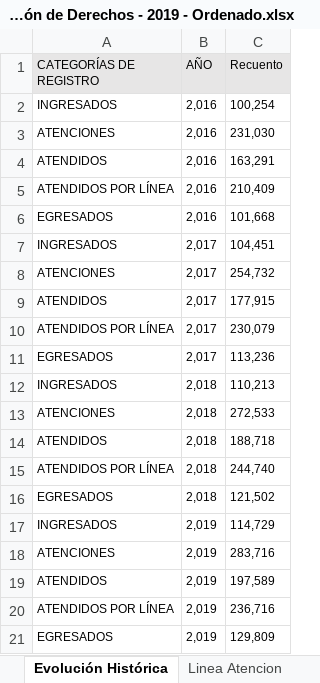
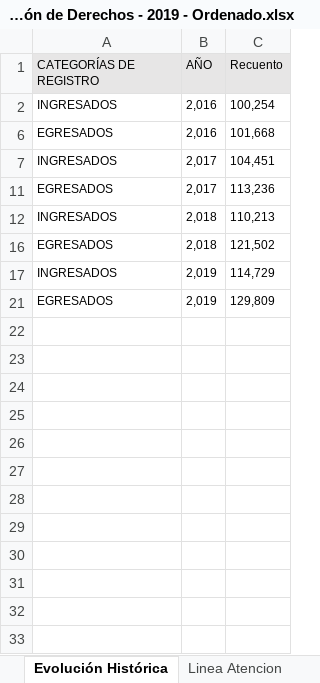
Before and after one commit to Sud-Austral/DATA-SENAME, an Excel workbook: ESTADISTICAS/Proteccion y Restitución de Derechos - 2019 - Ordenado.xlsx, sheet Evolución Histórica, drawn as a sheet; values as stored, in another font and other column widths than the file's, no borders; the diff names each change by its address in the sheet, - before the commit and + after, or states it on an @@ line.

```diff
--- a/ESTADISTICAS/Proteccion y Restitución de Derechos - 2019 - Ordenado.xlsx (sheet Evolución Histórica)
+++ b/ESTADISTICAS/Proteccion y Restitución de Derechos - 2019 - Ordenado.xlsx (sheet Evolución Histórica)
@@ row 3 hidden: ATENCIONES | 2,016 | 231,030 @@
@@ row 4 hidden: ATENDIDOS | 2,016 | 163,291 @@
@@ row 5 hidden: ATENDIDOS POR LÍNEA | 2,016 | 210,409 @@
@@ row 8 hidden: ATENCIONES | 2,017 | 254,732 @@
@@ row 9 hidden: ATENDIDOS | 2,017 | 177,915 @@
@@ row 10 hidden: ATENDIDOS POR LÍNEA | 2,017 | 230,079 @@
@@ row 13 hidden: ATENCIONES | 2,018 | 272,533 @@
@@ row 14 hidden: ATENDIDOS | 2,018 | 188,718 @@
@@ row 15 hidden: ATENDIDOS POR LÍNEA | 2,018 | 244,740 @@
@@ row 18 hidden: ATENCIONES | 2,019 | 283,716 @@
@@ row 19 hidden: ATENDIDOS | 2,019 | 197,589 @@
@@ row 20 hidden: ATENDIDOS POR LÍNEA | 2,019 | 236,716 @@
```
Also changed, not shown: sheet Vigente Causa- Modelo, sheet Síntesis N° De Atenciones, sheet Linea Atencion, other sheet tabs.
